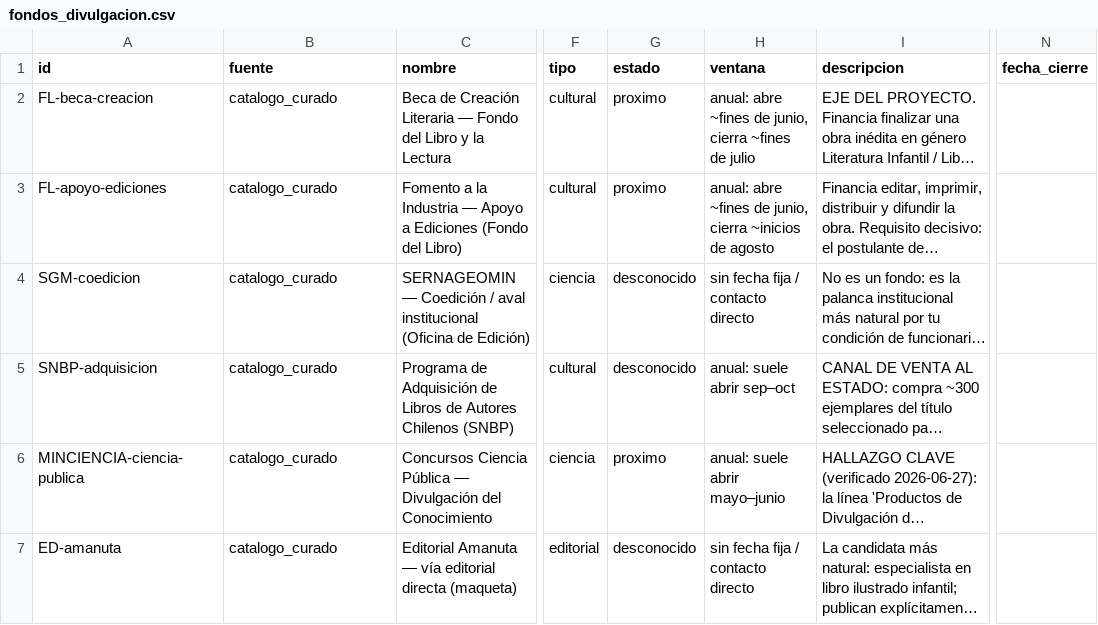
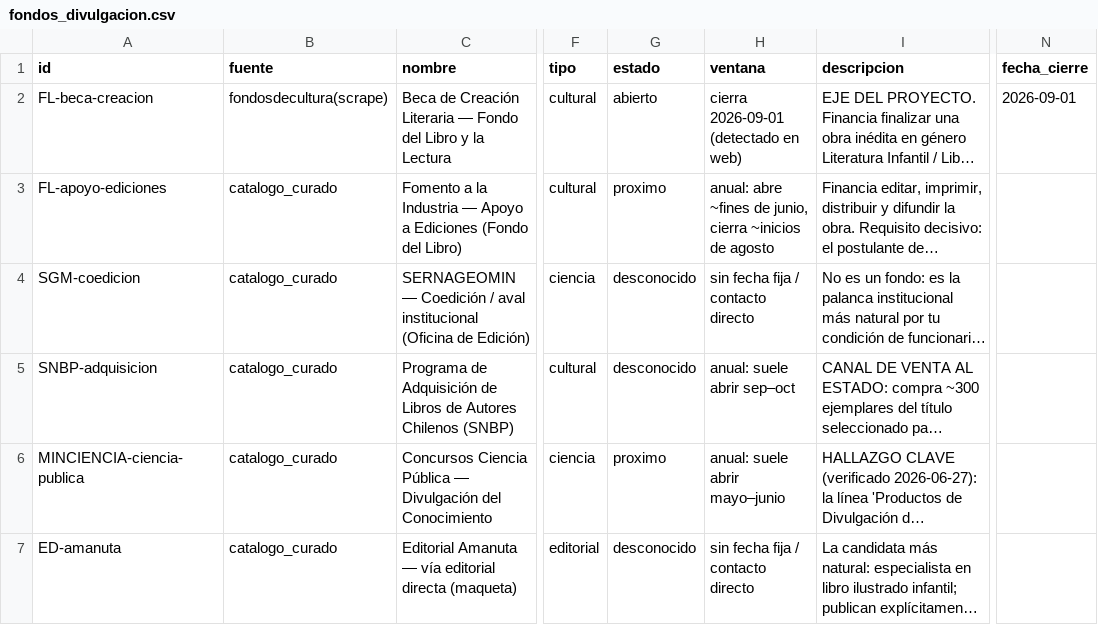
Before and after one commit to MendozaVolcanic/geoninos-fondos, a CSV file: data/fondos_divulgacion.csv, drawn as a sheet; only a part is shown, gaps mark what is left out; long unchanged cells end in …; the diff names each change by its address in the sheet, - before the commit and + after, or states it on an @@ line.

```diff
--- a/data/fondos_divulgacion.csv
+++ b/data/fondos_divulgacion.csv
-B2 (fuente): catalogo_curado
+B2 (fuente): fondosdecultura(scrape)
-G2 (estado): proximo
+G2 (estado): abierto
-H2 (ventana): anual: abre ~fines de junio, cierra ~fines de julio
+H2 (ventana): cierra 2026-09-01 (detectado en web)
-N2 (fecha_cierre): (empty)
+N2 (fecha_cierre): 2026-09-01
```
Also changed, not shown: 1 other file.
